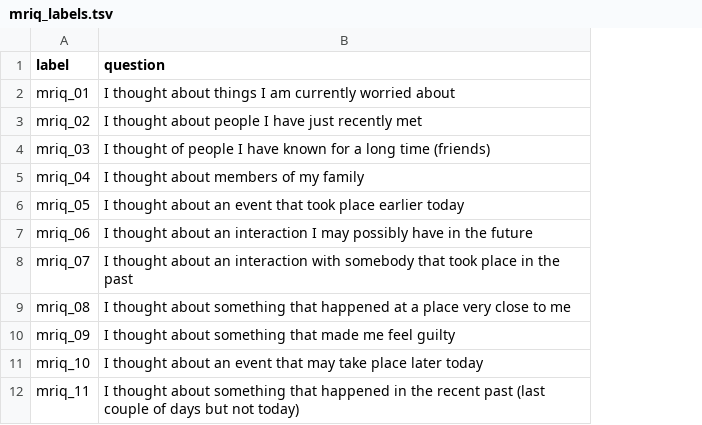
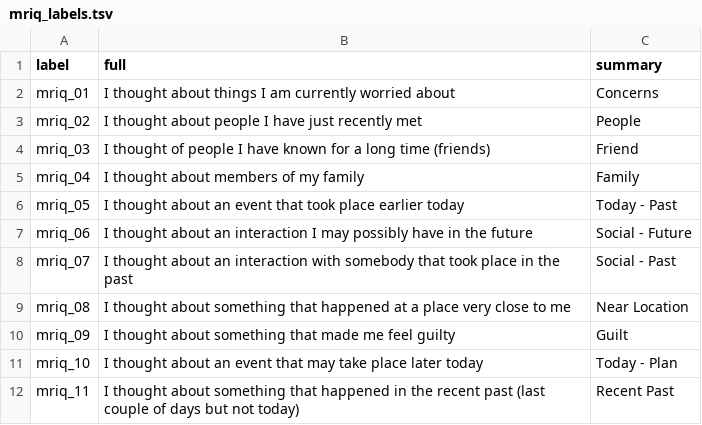
Before and after one commit to htwangtw/nkicap, a TSV file: data/mriq_labels.tsv, drawn as a sheet; only a part is shown; the diff names each change by its address in the sheet, - before the commit and + after, or states it on an @@ line.

Commit message:
RF/ADD improve data loading module and new analysis (#14)
* RF/ADD improve data loading module and new analysis

Address JS's concern of conceptually duplicating mriq
* New `Data` class for easy data filtering
* Add result removing dulicated questions

* FIX mriq variable dropping

The implementation only dropped the label but not the relevant variable
in the output dataframe

* ENH improve descriptions related to poetry

* PL/TEST linting in github action

* FIX the results with correctly dropped var

```diff
--- a/data/mriq_labels.tsv
+++ b/data/mriq_labels.tsv
+column C (summary), rows 2-12: Concerns | People | Friend | Family | Today - Past | Social - Future | Social - Past | Near Location | Guilt | Today - Plan | Recent Past
-B1: question
+B1: full
```
Also changed, not shown: 57 other files.
